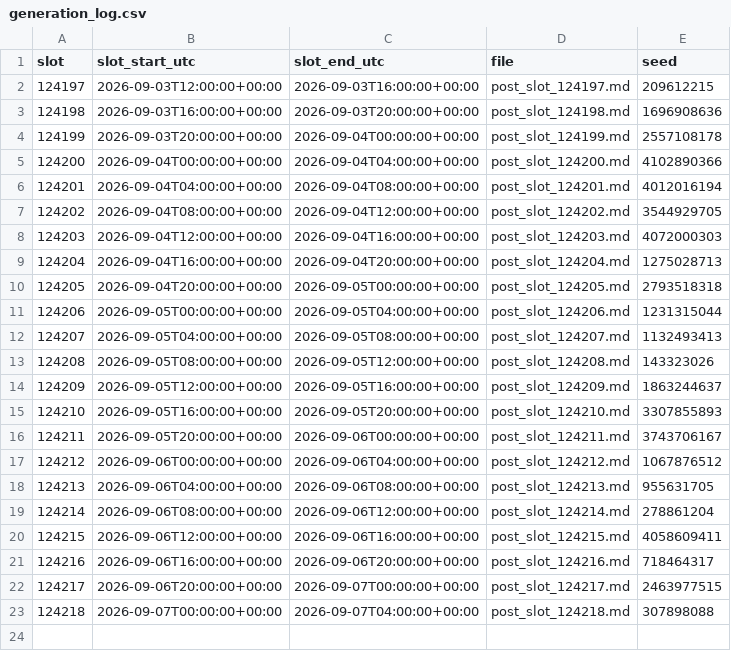
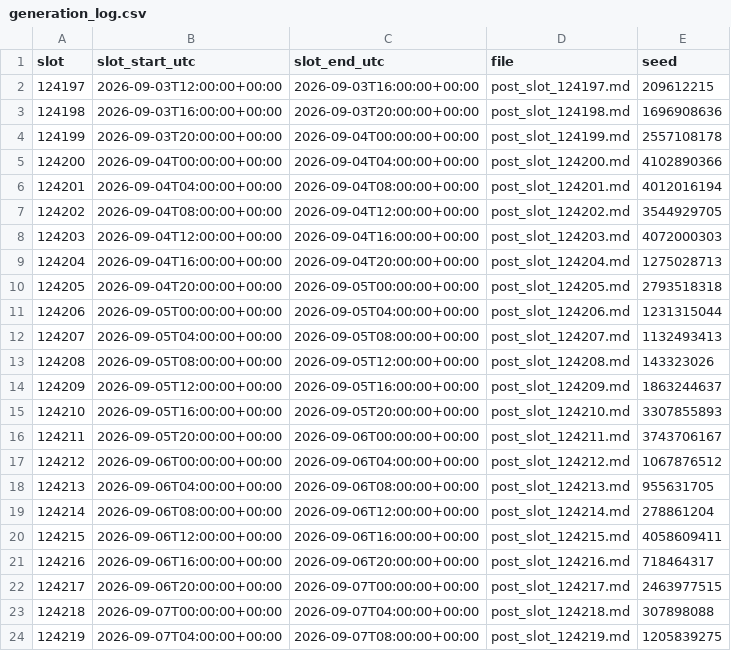
Before and after one commit to sunwoo1global-glitch/kotu-promo, a CSV file: promo_out/generation_log.csv, drawn as a sheet.

Commit message:
auto: 4h promo slot 20260907-04

```diff
--- a/promo_out/generation_log.csv
+++ b/promo_out/generation_log.csv
@@ -23 +23,2 @@ slot,slot_start_utc,slot_end_utc,file,seed
 124218,2026-09-07T00:00:00+00:00,2026-09-07T04:00:00+00:00,post_slot_124218.md,307898088
+124219,2026-09-07T04:00:00+00:00,2026-09-07T08:00:00+00:00,post_slot_124219.md,1205839275
```
Also changed, not shown: 2 other files.
